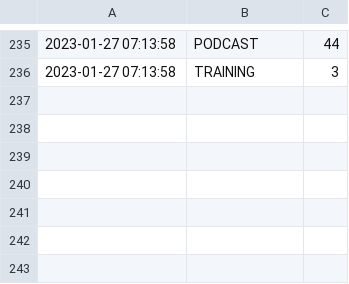
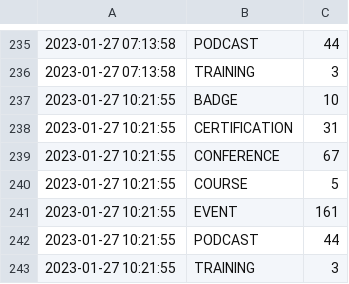
Before and after one commit to Riccardocapelli1/data-stack-calendar, a CSV file: tweet_data.csv, drawn as a sheet; only a part is shown, gaps mark what is left out.

Commit message:
Update landing page content

```diff
--- a/tweet_data.csv
+++ b/tweet_data.csv
@@ -236 +236,8 @@
 2023-01-27 07:13:58,TRAINING,3
+2023-01-27 10:21:55,BADGE,10
+2023-01-27 10:21:55,CERTIFICATION,31
+2023-01-27 10:21:55,CONFERENCE,67
+2023-01-27 10:21:55,COURSE,5
+2023-01-27 10:21:55,EVENT,161
+2023-01-27 10:21:55,PODCAST,44
+2023-01-27 10:21:55,TRAINING,3
```
